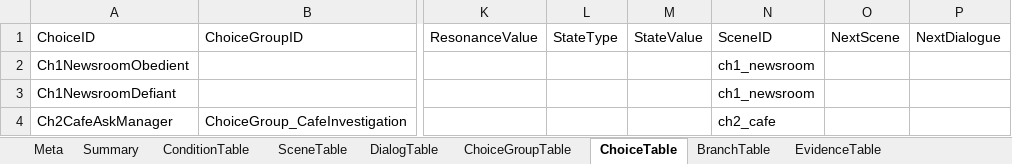
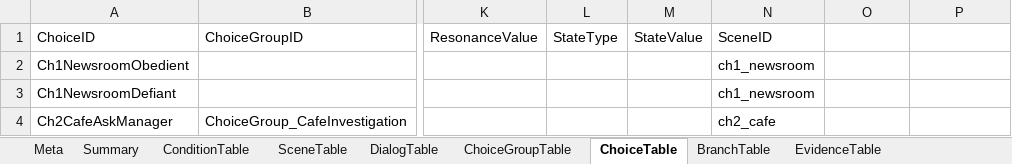
Before and after one commit to yong124/GSD, an Excel workbook: content/generated/script.generated.xlsx, sheet ChoiceTable, drawn as a sheet; only a part is shown, gaps mark what is left out; values as stored, in another font and other column widths than the file's, no borders; the diff names each change by its address in the sheet, - before the commit and + after, or states it on an @@ line.

```diff
--- a/content/generated/script.generated.xlsx (sheet ChoiceTable)
+++ b/content/generated/script.generated.xlsx (sheet ChoiceTable)
-O1: NextScene
+O1: (empty)
-P1: NextDialogue
+P1: (empty)
```
Also changed, not shown: sheet BranchTable, sheet SceneTable, sheet Meta, sheet Summary, 13 other files.
